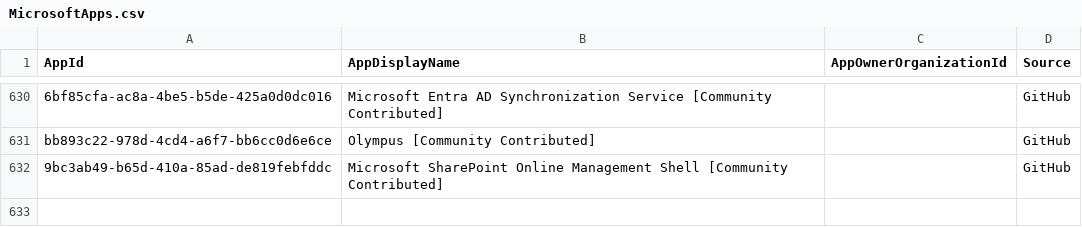
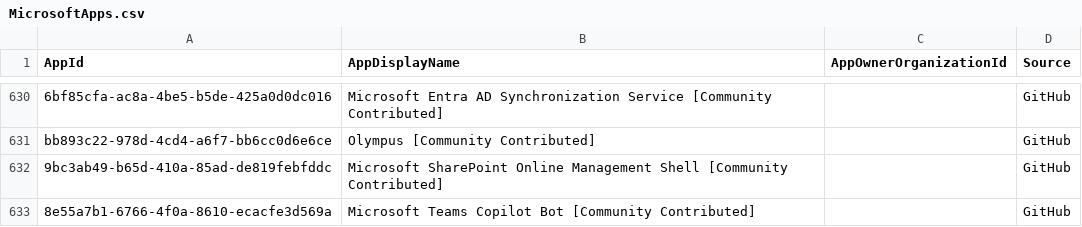
Before and after one commit to merill/microsoft-info, a CSV file: _info/MicrosoftApps.csv, drawn as a sheet; only a part is shown, gaps mark what is left out.

```diff
--- a/_info/MicrosoftApps.csv
+++ b/_info/MicrosoftApps.csv
@@ -632 +632,2 @@
 "9bc3ab49-b65d-410a-85ad-de819febfddc","Microsoft SharePoint Online Management Shell [Community Contributed]","","GitHub"
+"8e55a7b1-6766-4f0a-8610-ecacfe3d569a","Microsoft Teams Copilot Bot [Community Contributed]","","GitHub"
```
Also changed, not shown: 1 other file.
